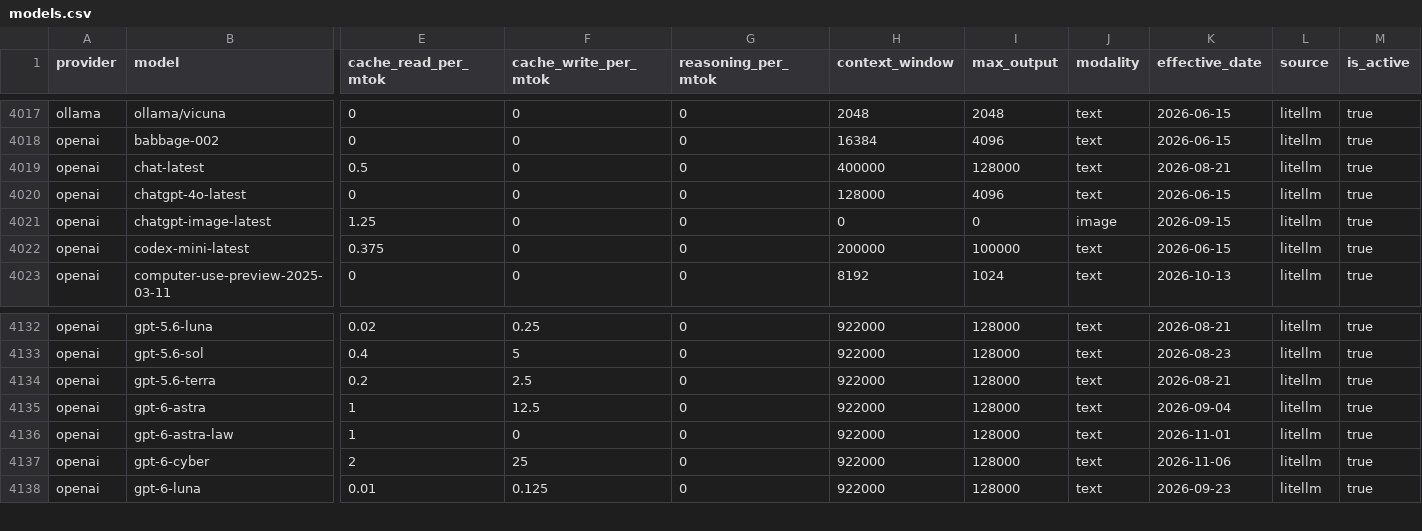
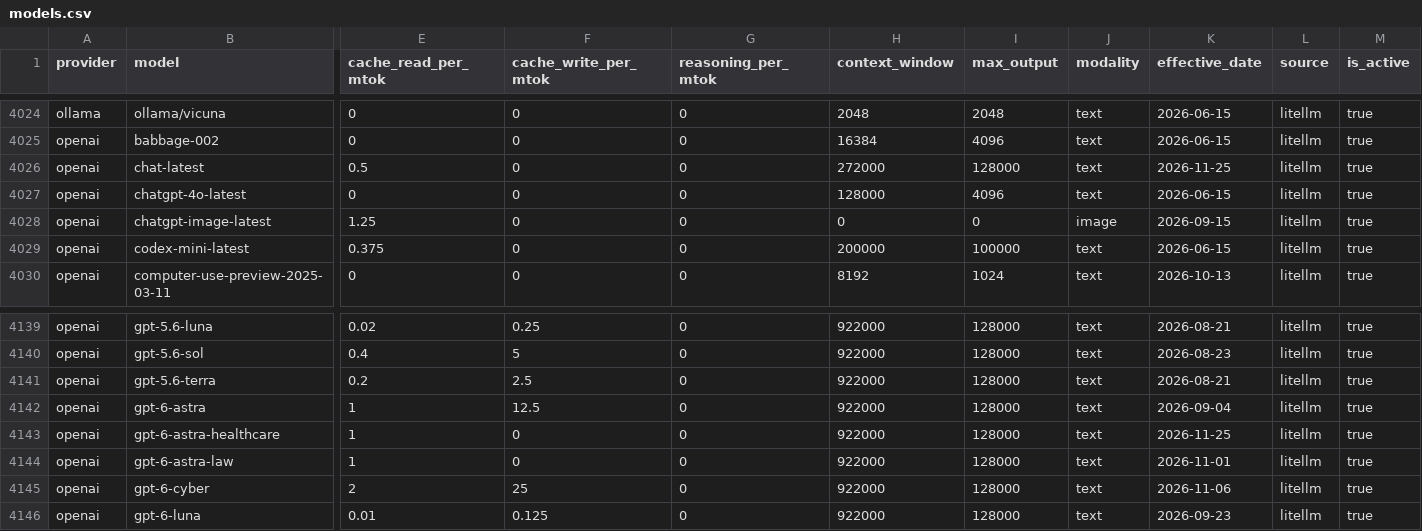
Before and after one commit to Kevinchamplin/mytokentracker-open-data, a CSV file: data/models.csv, drawn as a sheet; only a part is shown, gaps mark what is left out; addresses are those after the commit; rows hold the shown columns only; the diff covers the shown part only; the diff names each change by its address in the sheet, - before the commit and + after, or states it on an @@ line.

Commit message:
data: daily refresh 2026-11-25

```diff
--- a/data/models.csv
+++ b/data/models.csv
-H4026 (context_window): 400000
+H4026 (context_window): 272000
-K4026 (effective_date): 2026-08-21
+K4026 (effective_date): 2026-11-25
+row 4143: openai | gpt-6-astra-healthcare | 1 | 0 | 0 | 922000 | 128000 | text | 2026-11-25 | litellm | true
```
Also changed, not shown: 10 added rows elsewhere in this file, data/cost-index.csv, 4 other files.
